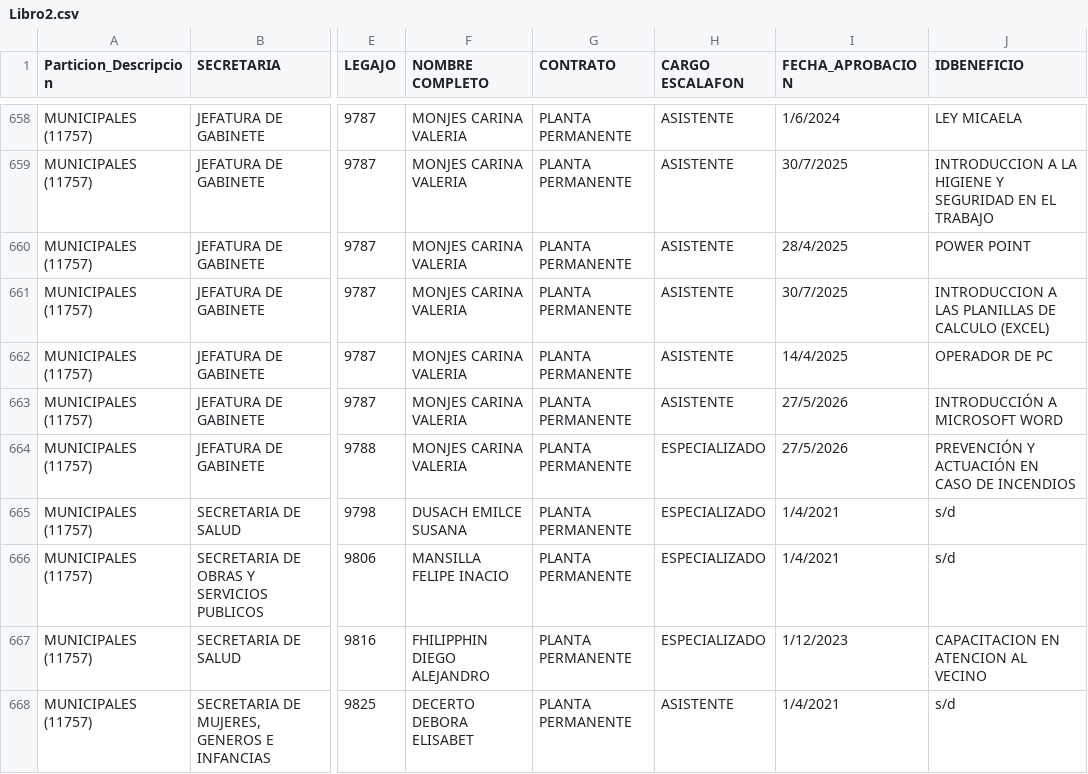
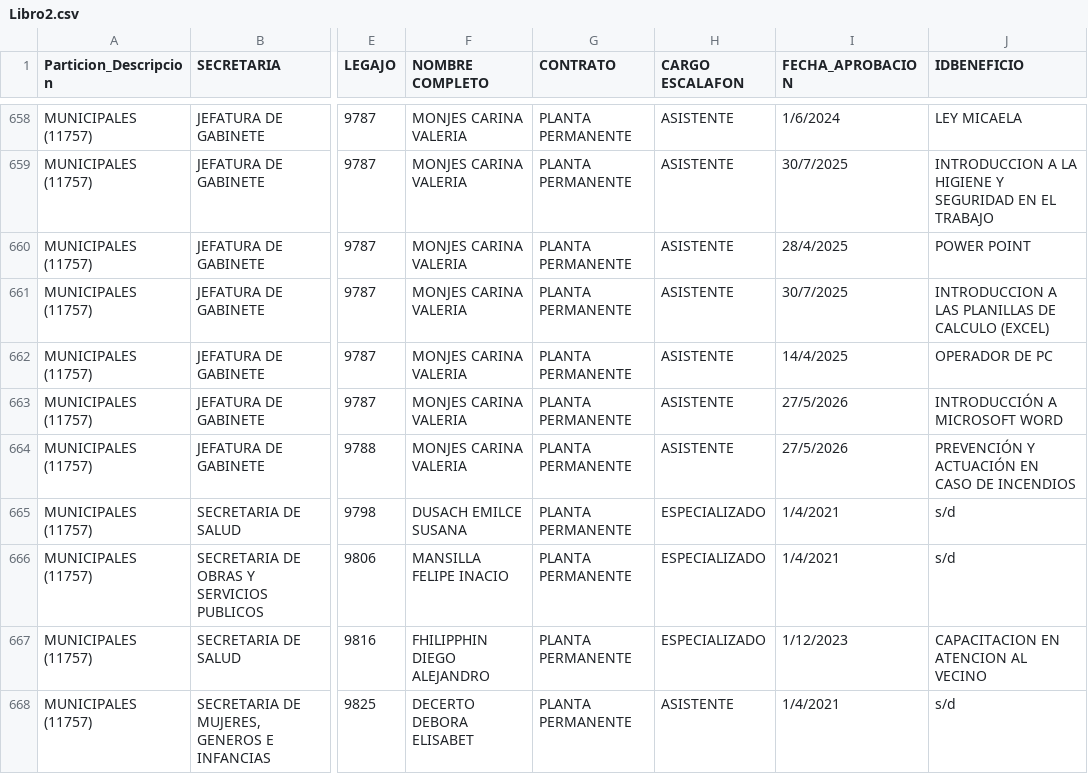
Before and after one commit to msoledadv/capacitacion2026, a CSV file: Libro2.csv, drawn as a sheet; only a part is shown, gaps mark what is left out; the diff names each change by its address in the sheet, - before the commit and + after, or states it on an @@ line.

Commit message:
Update Libro2.csv

```diff
--- a/Libro2.csv
+++ b/Libro2.csv
-H664 (CARGO ESCALAFON): ESPECIALIZADO
+H664 (CARGO ESCALAFON): ASISTENTE
```
